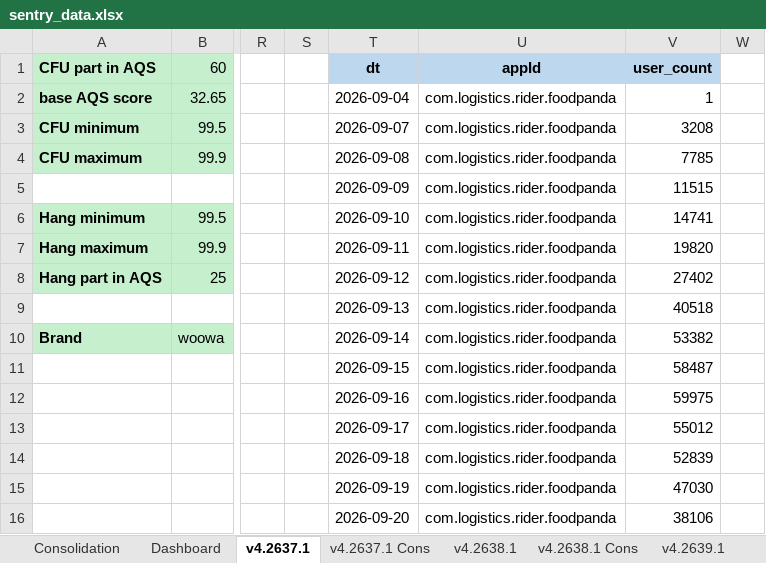
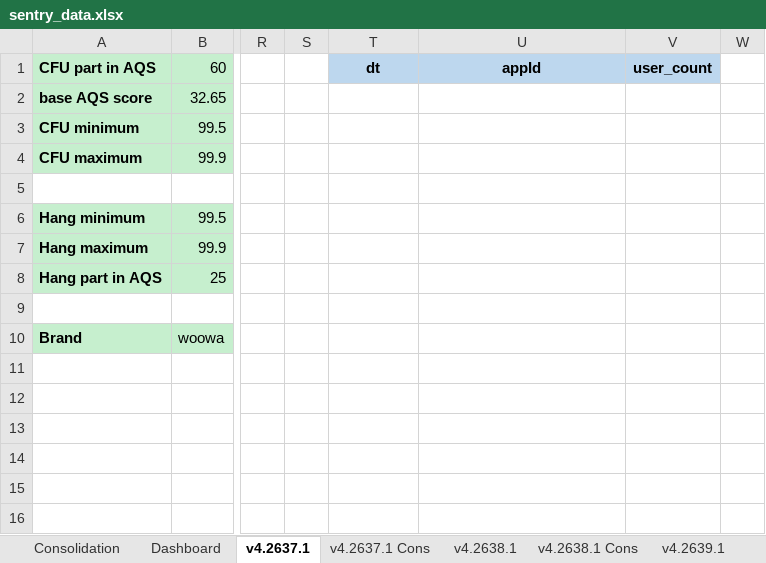
Before and after one commit to shilpa-bansal0401/rider-app-ios-reliability-dashboard, an Excel workbook: consolidation_report/sentry_data.xlsx, sheet v4.2637.1, drawn as a sheet; only a part is shown, gaps mark what is left out; values as stored, in another font and other column widths than the file's, no borders; the diff covers the shown part only; the diff names each change by its address in the sheet, - before the commit and + after, or states it on an @@ line.

```diff
--- a/consolidation_report/sentry_data.xlsx (sheet v4.2637.1)
+++ b/consolidation_report/sentry_data.xlsx (sheet v4.2637.1)
-T2 (dt): 2026-09-04
+T2 (dt): (empty)
-U2:U16 (appId): com.logistics.rider.foodpanda
+U2:U16 (appId): (empty)
-V2 (user_count): 1
+V2 (user_count): (empty)
-T3 (dt): 2026-09-07
+T3 (dt): (empty)
-V3 (user_count): 3208
+V3 (user_count): (empty)
-T4 (dt): 2026-09-08
+T4 (dt): (empty)
-V4 (user_count): 7785
+V4 (user_count): (empty)
-T5 (dt): 2026-09-09
+T5 (dt): (empty)
-V5 (user_count): 11515
+V5 (user_count): (empty)
-T6 (dt): 2026-09-10
+T6 (dt): (empty)
-V6 (user_count): 14741
+V6 (user_count): (empty)
-T7 (dt): 2026-09-11
+T7 (dt): (empty)
-V7 (user_count): 19820
+V7 (user_count): (empty)
-T8 (dt): 2026-09-12
+T8 (dt): (empty)
-V8 (user_count): 27402
+V8 (user_count): (empty)
-T9 (dt): 2026-09-13
+T9 (dt): (empty)
-V9 (user_count): 40518
+V9 (user_count): (empty)
-T10 (dt): 2026-09-14
+T10 (dt): (empty)
-V10 (user_count): 53382
+V10 (user_count): (empty)
-T11 (dt): 2026-09-15
+T11 (dt): (empty)
-V11 (user_count): 58487
+V11 (user_count): (empty)
-T12 (dt): 2026-09-16
+T12 (dt): (empty)
-V12 (user_count): 59975
+V12 (user_count): (empty)
-T13 (dt): 2026-09-17
+T13 (dt): (empty)
-V13 (user_count): 55012
+V13 (user_count): (empty)
-T14 (dt): 2026-09-18
+T14 (dt): (empty)
-V14 (user_count): 52839
+V14 (user_count): (empty)
-T15 (dt): 2026-09-19
+T15 (dt): (empty)
-V15 (user_count): 47030
+V15 (user_count): (empty)
-T16 (dt): 2026-09-20
+T16 (dt): (empty)
-V16 (user_count): 38106
+V16 (user_count): (empty)
```
Also changed, not shown: other rows of this sheet, sheet Dashboard, sheet v4.2638.1, sheet v4.2639.1, sheet Consolidation, 3 other files.
